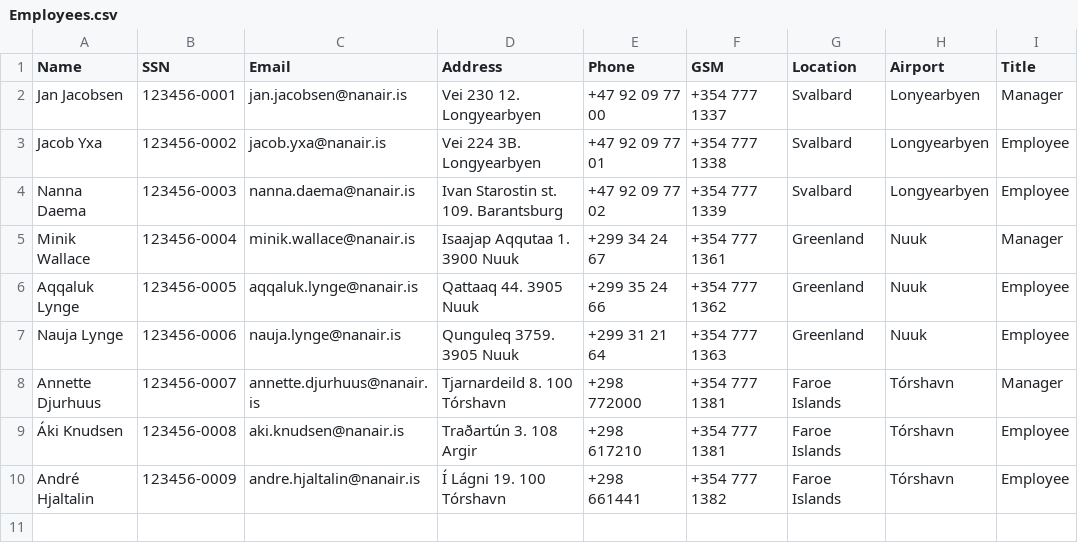
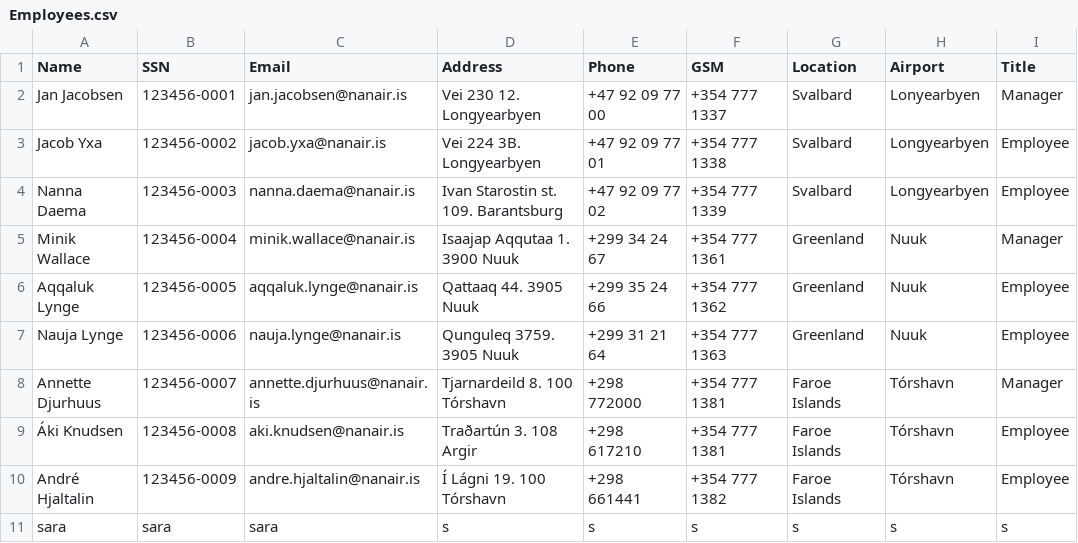
Before and after one commit to saraatla/VLN1-H25, a CSV file: csv/Employees.csv, drawn as a sheet.

```diff
--- a/csv/Employees.csv
+++ b/csv/Employees.csv
@@ -10 +10,2 @@ Annette Djurhuus,123456-0007,annette.djurhuus@nanair.is,Tjarnardeild 8. 100 Tór
 André Hjaltalin,123456-0009,andre.hjaltalin@nanair.is,Í Lágni 19. 100 Tórshavn,+298 661441,+354 777 1382,Faroe Islands,Tórshavn,Employee
+sara,sara,sara,s,s,s,s,s,s
```
Also changed, not shown: 6 other files.
